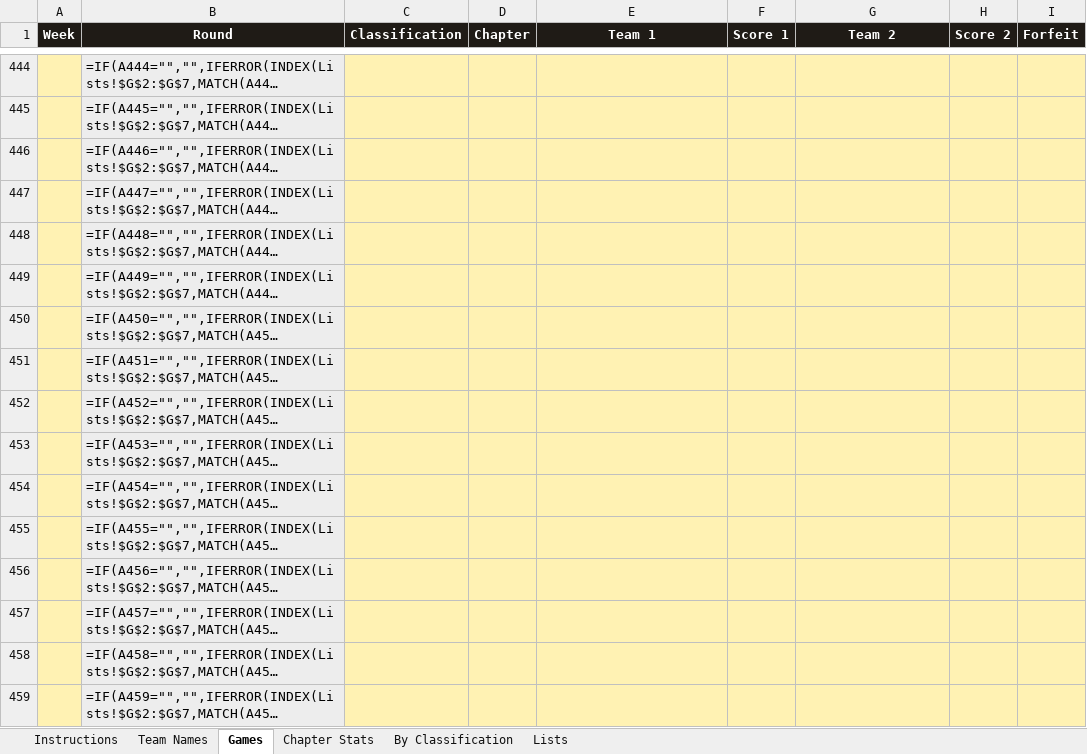
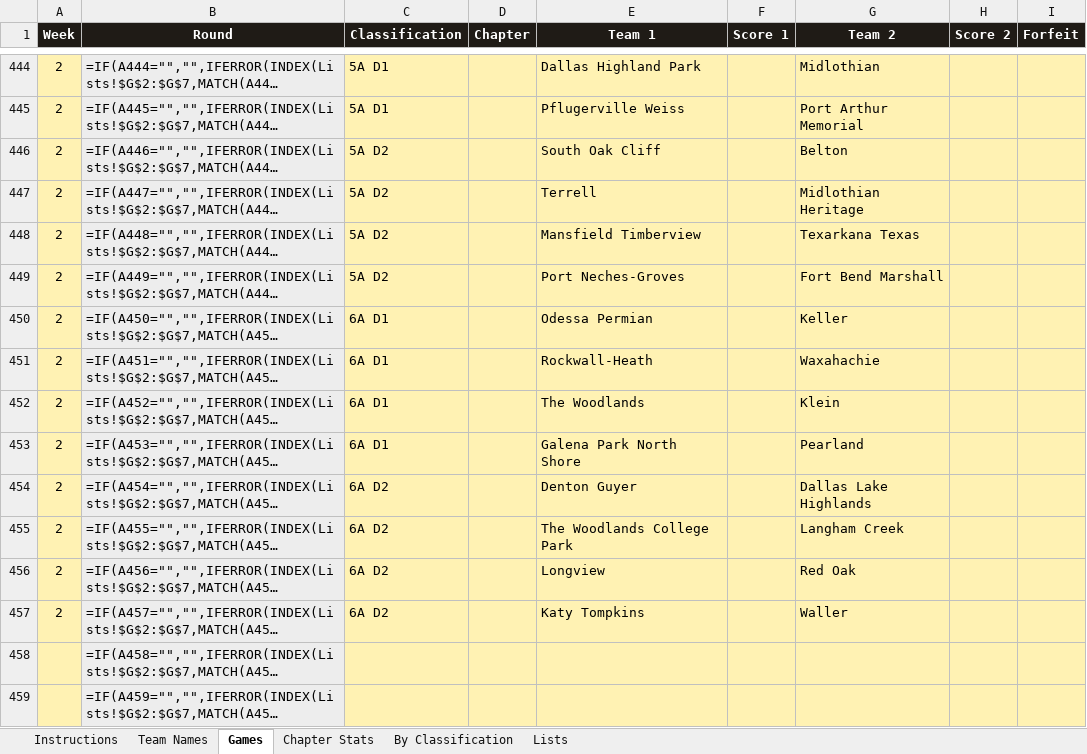
Before and after one commit to colemic2006/texasplayoffs, an Excel workbook: season/2026/2026_season.xlsx, sheet Games, drawn as a sheet; only a part is shown, gaps mark what is left out; long unchanged cells end in …; values as stored, in another font and other column widths than the file's, no borders; formulas without a stored value are shown as written; conditional formats not drawn; the diff covers the shown part only; the diff names each change by its address in the sheet, - before the commit and + after, or states it on an @@ line.

```diff
--- a/season/2026/2026_season.xlsx (sheet Games)
+++ b/season/2026/2026_season.xlsx (sheet Games)
-A444:A457 (Week): (empty)
+A444:A457 (Week): 2
-C444:C445 (Classification): (empty)
+C444:C445 (Classification): 5A D1
-E444 (Team 1): (empty)
+E444 (Team 1): Dallas Highland Park
-G444 (Team 2): (empty)
+G444 (Team 2): Midlothian
-E445 (Team 1): (empty)
+E445 (Team 1): Pflugerville Weiss
-G445 (Team 2): (empty)
+G445 (Team 2): Port Arthur Memorial
-C446:C449 (Classification): (empty)
+C446:C449 (Classification): 5A D2
-E446 (Team 1): (empty)
+E446 (Team 1): South Oak Cliff
-G446 (Team 2): (empty)
+G446 (Team 2): Belton
-E447 (Team 1): (empty)
+E447 (Team 1): Terrell
-G447 (Team 2): (empty)
+G447 (Team 2): Midlothian Heritage
-E448 (Team 1): (empty)
+E448 (Team 1): Mansfield Timberview
-G448 (Team 2): (empty)
+G448 (Team 2): Texarkana Texas
-E449 (Team 1): (empty)
+E449 (Team 1): Port Neches-Groves
-G449 (Team 2): (empty)
+G449 (Team 2): Fort Bend Marshall
-C450:C453 (Classification): (empty)
+C450:C453 (Classification): 6A D1
-E450 (Team 1): (empty)
+E450 (Team 1): Odessa Permian
-G450 (Team 2): (empty)
+G450 (Team 2): Keller
-E451 (Team 1): (empty)
+E451 (Team 1): Rockwall-Heath
-G451 (Team 2): (empty)
+G451 (Team 2): Waxahachie
-E452 (Team 1): (empty)
+E452 (Team 1): The Woodlands
-G452 (Team 2): (empty)
+G452 (Team 2): Klein
-E453 (Team 1): (empty)
+E453 (Team 1): Galena Park North Shore
-G453 (Team 2): (empty)
+G453 (Team 2): Pearland
-C454:C457 (Classification): (empty)
+C454:C457 (Classification): 6A D2
-E454 (Team 1): (empty)
+E454 (Team 1): Denton Guyer
-G454 (Team 2): (empty)
+G454 (Team 2): Dallas Lake Highlands
-E455 (Team 1): (empty)
+E455 (Team 1): The Woodlands College Park
-G455 (Team 2): (empty)
+G455 (Team 2): Langham Creek
-E456 (Team 1): (empty)
+E456 (Team 1): Longview
-G456 (Team 2): (empty)
+G456 (Team 2): Red Oak
-E457 (Team 1): (empty)
+E457 (Team 1): Katy Tompkins
-G457 (Team 2): (empty)
+G457 (Team 2): Waller
```
Also changed, not shown: 161 edited cells elsewhere in this sheet, hidden cells, 4 other files.
